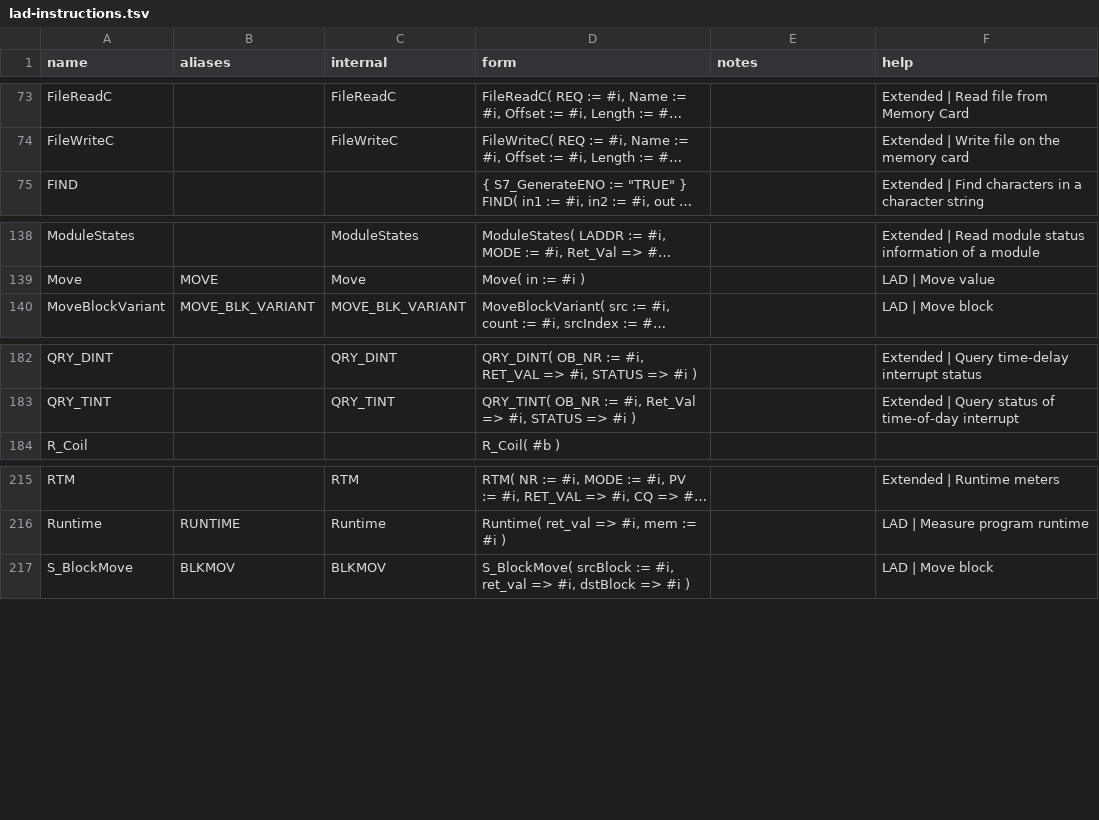
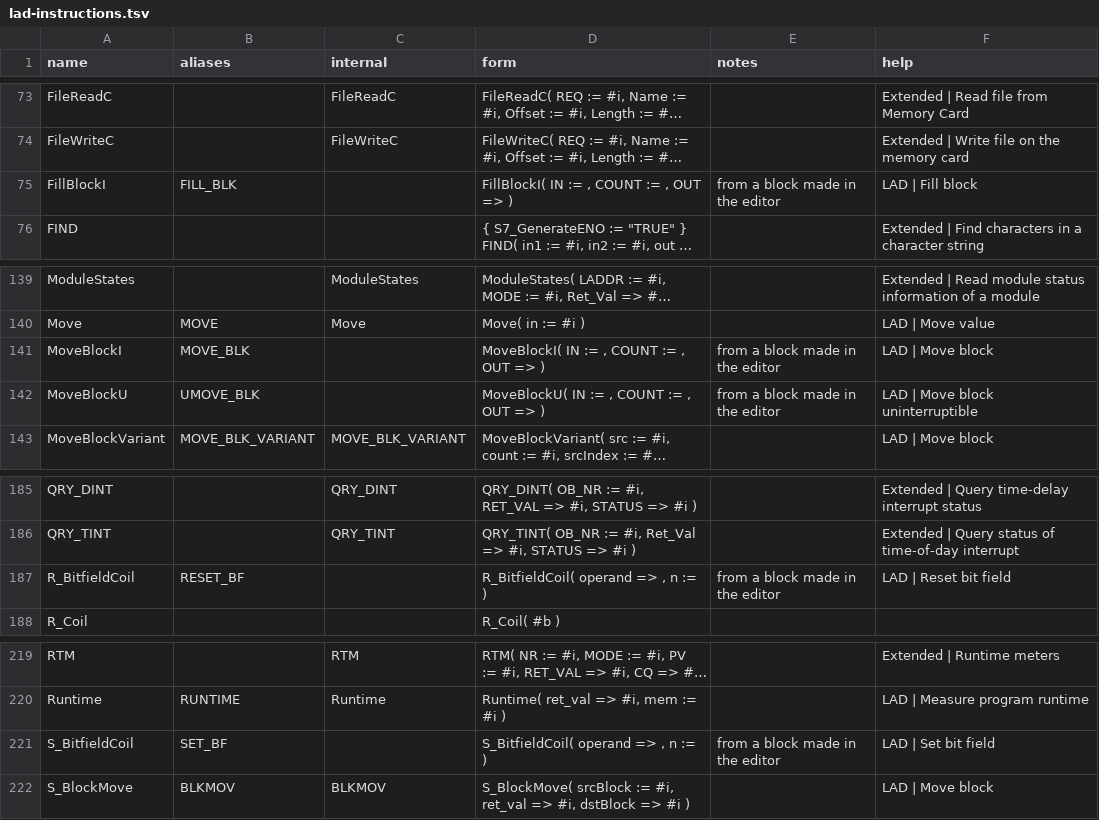
Before and after one commit to Biz2k/tiaportal-mcp, a TSV file: docs/handoff/api/lad-instructions.tsv, drawn as a sheet; only a part is shown, gaps mark what is left out; long unchanged cells end in …; the diff names each change by its address in the sheet, - before the commit and + after, or states it on an @@ line.

```diff
--- a/docs/handoff/api/lad-instructions.tsv
+++ b/docs/handoff/api/lad-instructions.tsv
+row 75: FillBlockI | FILL_BLK |  | FillBlockI( IN := , COUNT := , OUT => ) | from a block made in the editor | LAD | Fill block
+row 141: MoveBlockI | MOVE_BLK |  | MoveBlockI( IN := , COUNT := , OUT => ) | from a block made in the editor | LAD | Move block
+row 142: MoveBlockU | UMOVE_BLK |  | MoveBlockU( IN := , COUNT := , OUT => ) | from a block made in the editor | LAD | Move block uninterruptible
+row 187: R_BitfieldCoil | RESET_BF |  | R_BitfieldCoil( operand => , n := ) | from a block made in the editor | LAD | Reset bit field
+row 221: S_BitfieldCoil | SET_BF |  | S_BitfieldCoil( operand => , n := ) | from a block made in the editor | LAD | Set bit field
```
Also changed, not shown: 17 other files.
